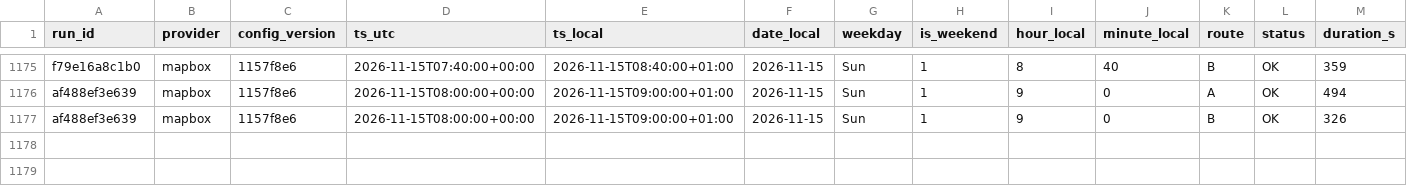
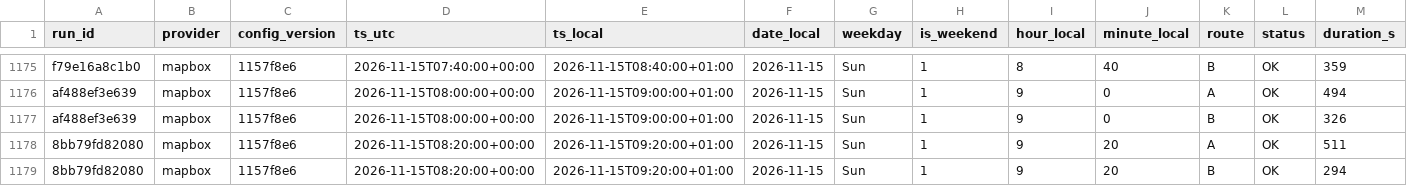
Before and after one commit to AngeloRules/route-data, a CSV file: data/observations.csv, drawn as a sheet; only a part is shown, gaps mark what is left out; rows hold the shown columns only; the diff names each change by its address in the sheet, - before the commit and + after, or states it on an @@ line.

Commit message:
Log travel times 2026-11-15T09:20+0100

```diff
--- a/data/observations.csv
+++ b/data/observations.csv
+row 1178: 8bb79fd82080 | mapbox | 1157f8e6 | 2026-11-15T08:20:00+00:00 | 2026-11-15T09:20:00+01:00 | 2026-11-15 | Sun | 1 | 9 | 20 | A | OK | 511
+row 1179: 8bb79fd82080 | mapbox | 1157f8e6 | 2026-11-15T08:20:00+00:00 | 2026-11-15T09:20:00+01:00 | 2026-11-15 | Sun | 1 | 9 | 20 | B | OK | 294
```
